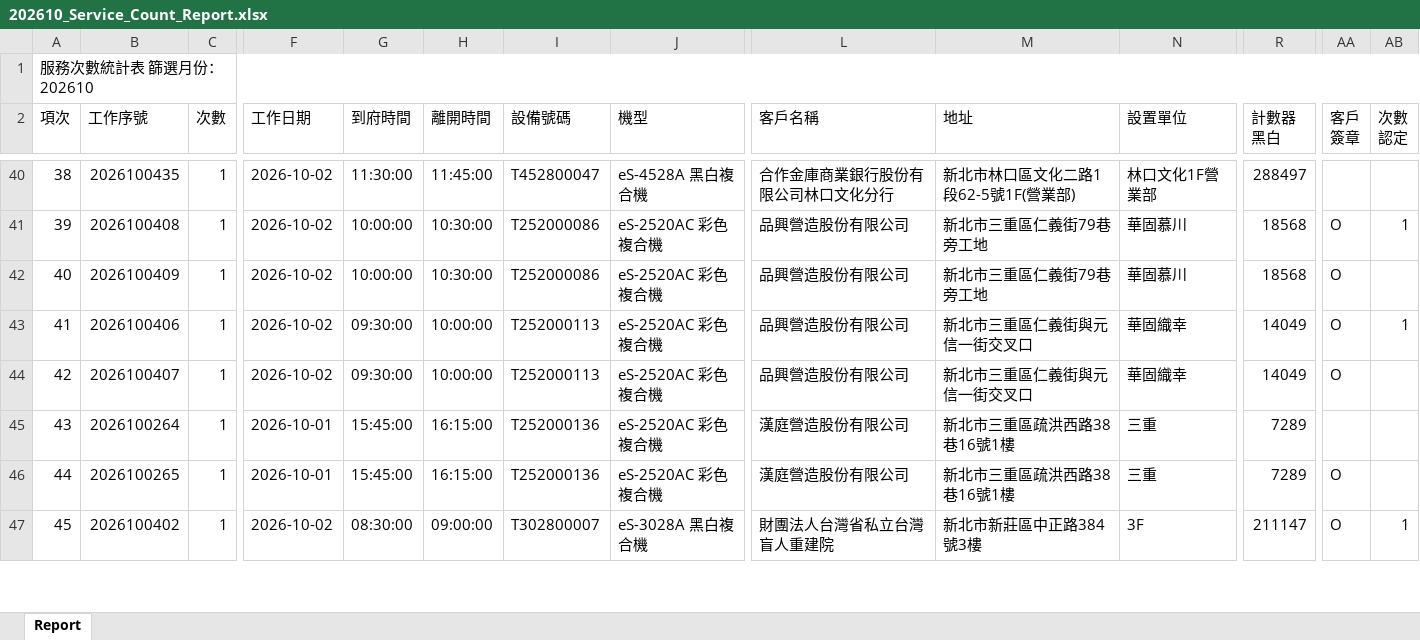
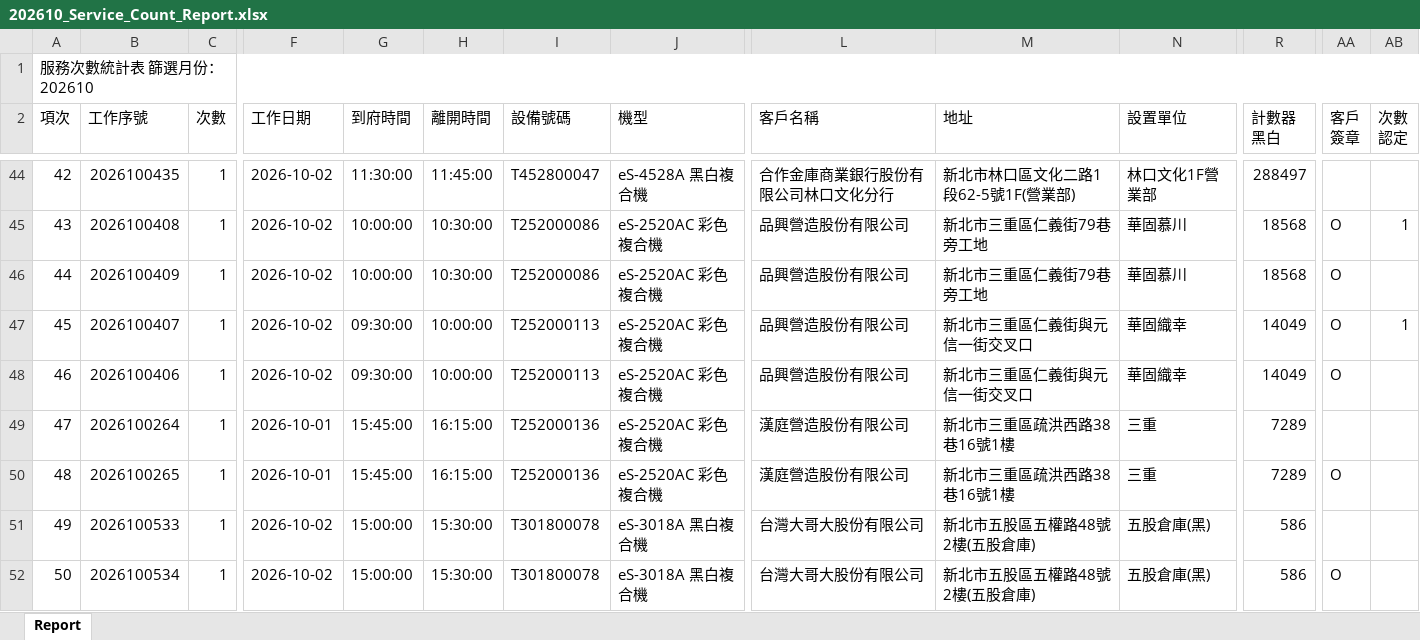
Before and after one commit to Yang-0419-di/FW_2, an Excel workbook: IM/202610_Service_Count_Report.xlsx, sheet Report, drawn as a sheet; only a part is shown, gaps mark what is left out; values as stored, in another font and other column widths than the file's, no cell formats; removed rows and columns are numbered as before the commit, all else as after; rows hold the shown columns only; the diff covers the shown part only; the diff names each change by its address in the sheet, - before the commit and + after, or states it on an @@ line.

```diff
--- a/IM/202610_Service_Count_Report.xlsx (sheet Report)
+++ b/IM/202610_Service_Count_Report.xlsx (sheet Report)
@@ column A (項次) renumbered between rows 13 and 88 @@
+row 47: 45 | 2026100407 | 1 | 2026-10-02 | 09:30:00 | 10:00:00 | T252000113 | eS-2520AC 彩色複合機 | 品興營造股份有限公司 | 新北市三重區仁義街與元信一街交叉口 | 華固織幸 | 14049 | O | 1
-AB48 (次數 認定): 1
+AB48 (次數 認定): (empty)
-row 44: 42 | 2026100407 | 1 | 2026-10-02 | 09:30:00 | 10:00:00 | T252000113 | eS-2520AC 彩色複合機 | 品興營造股份有限公司 | 新北市三重區仁義街與元信一街交叉口 | 華固織幸 | 14049 | O
-B51 (工作序號): 2026100402
+B51 (工作序號): 2026100533
-G51 (到府時間): 08:30:00
+G51 (到府時間): 15:00:00
-H51 (離開時間): 09:00:00
+H51 (離開時間): 15:30:00
-I51 (設備號碼): T302800007
+I51 (設備號碼): T301800078
-J51 (機型): eS-3028A 黑白複合機
+J51 (機型): eS-3018A 黑白複合機
-L51 (客戶名稱): 財團法人台灣省私立台灣盲人重建院
+L51 (客戶名稱): 台灣大哥大股份有限公司
-M51 (地址): 新北市新莊區中正路384號3樓
+M51 (地址): 新北市五股區五權路48號2樓(五股倉庫)
-N51 (設置單位): 3F
+N51 (設置單位): 五股倉庫(黑)
-R51 (計數器 黑白): 211147
+R51 (計數器 黑白): 586
-AA51 (客戶 簽章): O
+AA51 (客戶 簽章): (empty)
-AB51 (次數 認定): 1
+AB51 (次數 認定): (empty)
+row 52: 50 | 2026100534 | 1 | 2026-10-02 | 15:00:00 | 15:30:00 | T301800078 | eS-3018A 黑白複合機 | 台灣大哥大股份有限公司 | 新北市五股區五權路48號2樓(五股倉庫) | 五股倉庫(黑) | 586 | O
```
Also changed, not shown: 14 added rows, 4 removed rows and 2 edited cells elsewhere in this sheet, cell formats, IM/202610_HL_Maintain_Report.xlsx, MFP/MFP.xlsx, 10 other files.
